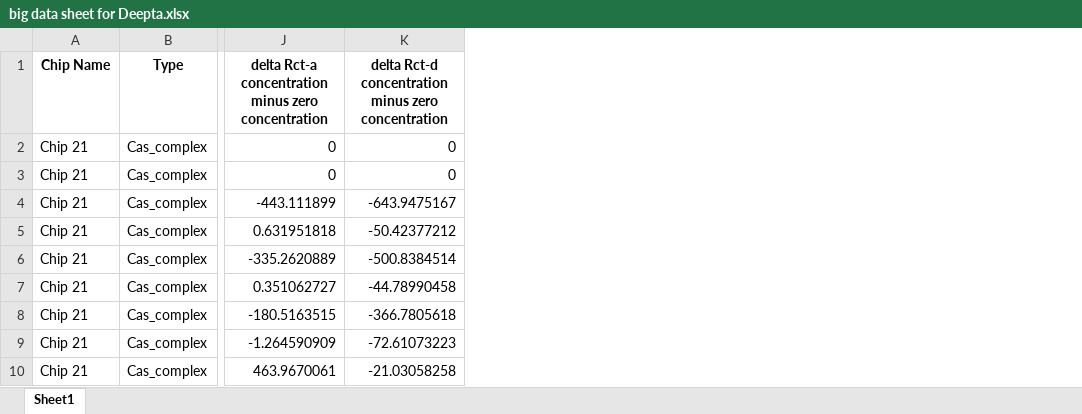
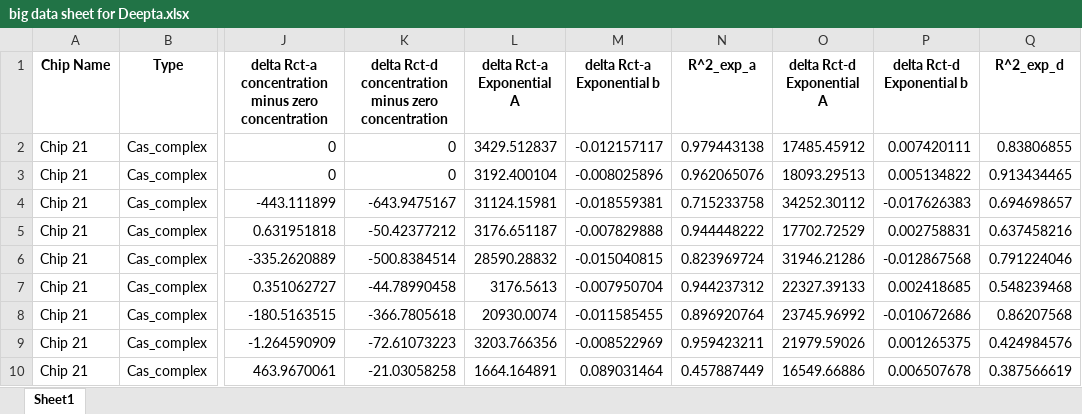
Before and after one commit to dz-enigmatologist/AranLab, an Excel workbook: BioSensorAnalysisSrcCode/EIS_Analysis/Austin_EIS/MegaExcel/Processed Chips for PCAI1ia/big data sheet for Deepta.xlsx, sheet Sheet1, drawn as a sheet; only a part is shown, gaps mark what is left out; values as stored, in another font and other column widths than the file's, no borders; the diff names each change by its address in the sheet, - before the commit and + after, or states it on an @@ line.

Commit message:
added exponential

```diff
--- a/BioSensorAnalysisSrcCode/EIS_Analysis/Austin_EIS/MegaExcel/Processed Chips for PCAI1ia/big data sheet for Deepta.xlsx (sheet Sheet1)
+++ b/BioSensorAnalysisSrcCode/EIS_Analysis/Austin_EIS/MegaExcel/Processed Chips for PCAI1ia/big data sheet for Deepta.xlsx (sheet Sheet1)
+column L (delta Rct-a Exponential A), rows 2-10: 3429.512837 | 3192.400104 | 31124.15981 | 3176.651187 | 28590.28832 | 3176.5613 | 20930.0074 | 3203.766356 | 1664.164891
+column M (delta Rct-a Exponential b), rows 2-10: -0.012157117 | -0.008025896 | -0.018559381 | -0.007829888 | -0.015040815 | -0.007950704 | -0.011585455 | -0.008522969 | 0.089031464
+column N (R^2_exp_a), rows 2-10: 0.979443138 | 0.962065076 | 0.715233758 | 0.944448222 | 0.823969724 | 0.944237312 | 0.896920764 | 0.959423211 | 0.457887449
+column O (delta Rct-d Exponential A), rows 2-10: 17485.45912 | 18093.29513 | 34252.30112 | 17702.72529 | 31946.21286 | 22327.39133 | 23745.96992 | 21979.59026 | 16549.66886
+column P (delta Rct-d Exponential b), rows 2-10: 0.007420111 | 0.005134822 | -0.017626383 | 0.002758831 | -0.012867568 | 0.002418685 | -0.010672686 | 0.001265375 | 0.006507678
+column Q (R^2_exp_d), rows 2-10: 0.83806855 | 0.913434465 | 0.694698657 | 0.637458216 | 0.791224046 | 0.548239468 | 0.86207568 | 0.424984576 | 0.387566619
```
Also changed, not shown: 2 other files.
